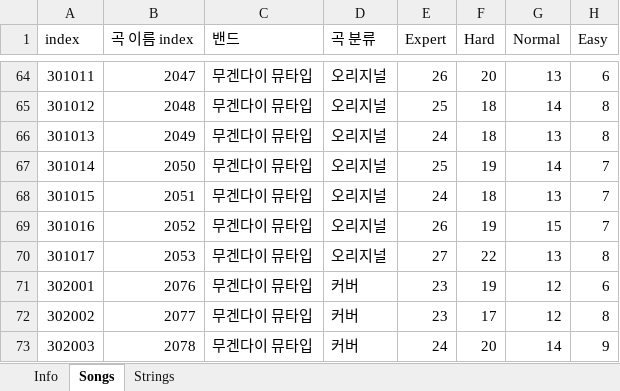
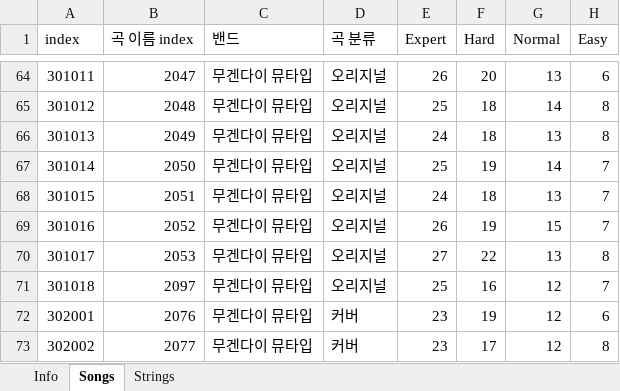
Before and after one commit to LKH1134/BDON_Record, an Excel workbook: Data.xlsx, sheet Songs, drawn as a sheet; only a part is shown, gaps mark what is left out; the shorter side is filled out with more unchanged rows; values as stored, in another font and other column widths than the file's, no borders; the diff names each change by its address in the sheet, - before the commit and + after, or states it on an @@ line.

```diff
--- a/Data.xlsx (sheet Songs)
+++ b/Data.xlsx (sheet Songs)
+row 71: 301018 | 2097 | 무겐다이 뮤타입 | 오리지널 | 25 | 16 | 12 | 7
```
Also changed, not shown: sheet Info, sheet Strings, 6 other files.
